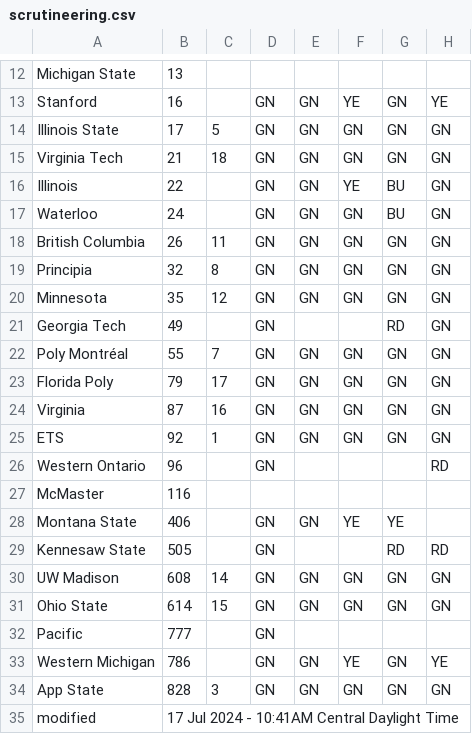
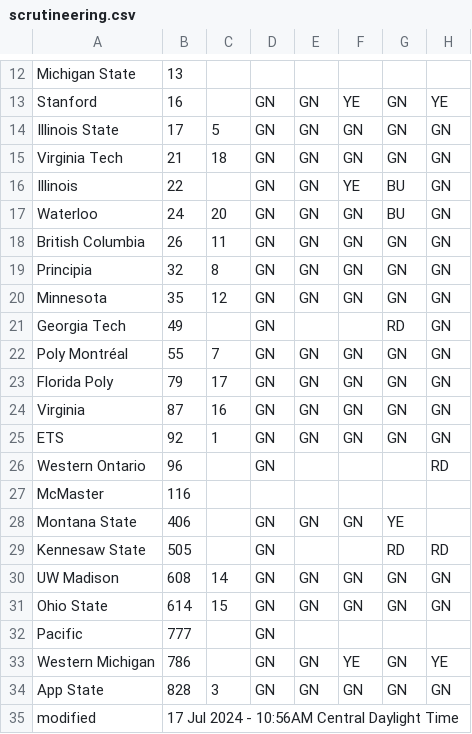
Before and after one commit to jtmullen/asc-fsgp-2024-results, a CSV file: _data/scrutineering.csv, drawn as a sheet; only a part is shown, gaps mark what is left out; the diff names each change by its address in the sheet, - before the commit and + after, or states it on an @@ line.

```diff
--- a/_data/scrutineering.csv
+++ b/_data/scrutineering.csv
-C17: (empty)
+C17: 20
-F28: YE
+F28: GN
-B35: 17 Jul 2024 - 10:41AM Central Daylight Time
+B35: 17 Jul 2024 - 10:56AM Central Daylight Time
```
